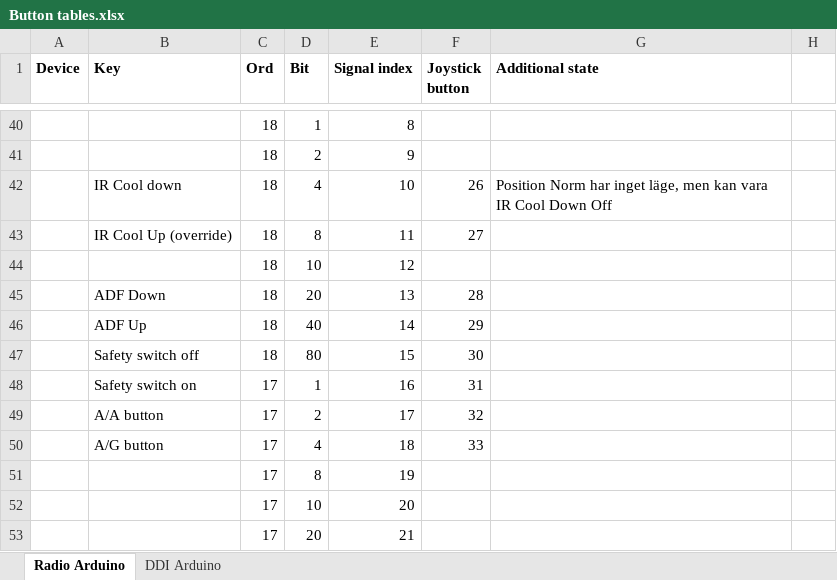
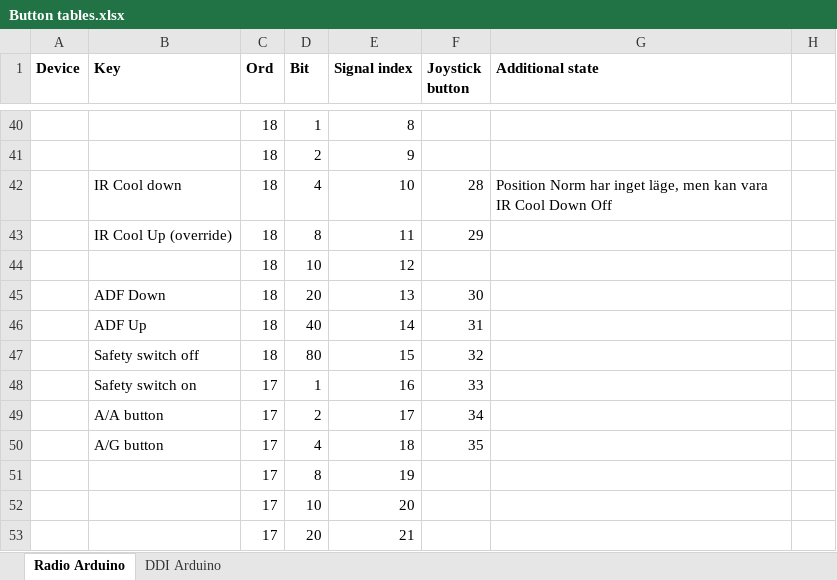
Before and after one commit to stfrha/cockpit_arduino, an Excel workbook: Button tables.xlsx, sheet Radio Arduino, drawn as a sheet; only a part is shown, gaps mark what is left out; values as stored, in another font and other column widths than the file's, no borders; the diff covers the shown part only; the diff names each change by its address in the sheet, - before the commit and + after, or states it on an @@ line.

```diff
--- a/Button tables.xlsx (sheet Radio Arduino)
+++ b/Button tables.xlsx (sheet Radio Arduino)
-F42 (Joystick button): 26
+F42 (Joystick button): 28
-F43 (Joystick button): 27
+F43 (Joystick button): 29
-F45 (Joystick button): 28
+F45 (Joystick button): 30
-F46 (Joystick button): 29
+F46 (Joystick button): 31
-F47 (Joystick button): 30
+F47 (Joystick button): 32
-F48 (Joystick button): 31
+F48 (Joystick button): 33
-F49 (Joystick button): 32
+F49 (Joystick button): 34
-F50 (Joystick button): 33
+F50 (Joystick button): 35
```
Also changed, not shown: 3 added rows, 39 edited cells and merged cells elsewhere in this sheet, 1 other file.
